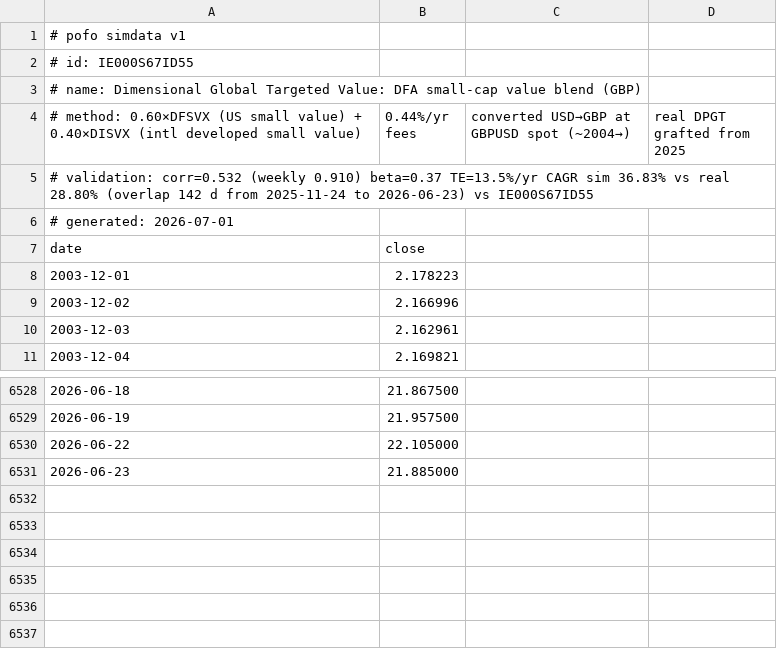
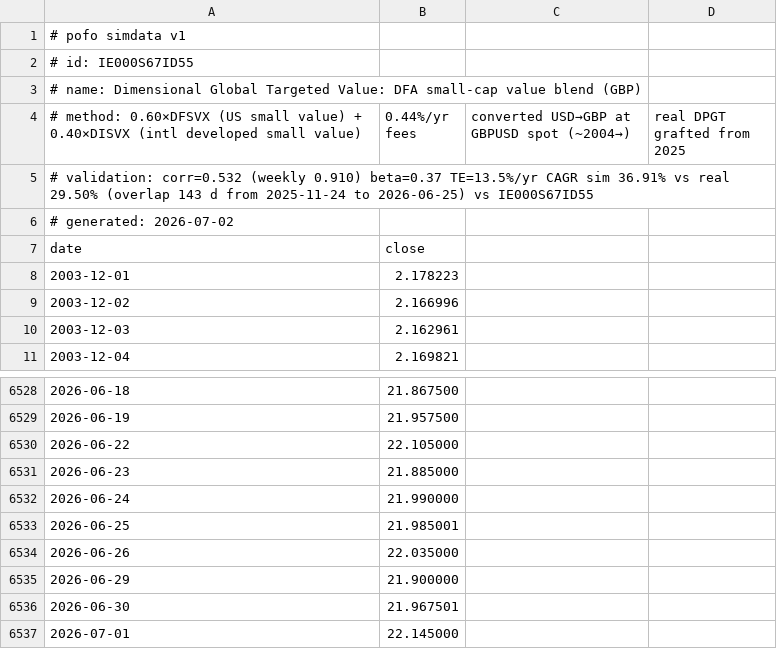
Before and after one commit to bpineau/pofo, a CSV file: pkg/datasets/simdata/IE000S67ID55.csv, drawn as a sheet; only a part is shown, gaps mark what is left out.

```diff
--- a/pkg/datasets/simdata/IE000S67ID55.csv
+++ b/pkg/datasets/simdata/IE000S67ID55.csv
@@ -4,4 +4,4 @@
 # method: 0.60×DFSVX (US small value) + 0.40×DISVX (intl developed small value), 0.44%/yr fees, converted USD→GBP at GBPUSD spot (~2004→), real DPGT grafted from 2025
-# validation: corr=0.532 (weekly 0.910) beta=0.37 TE=13.5%/yr CAGR sim 36.83% vs real 28.80% (overlap 142 d from 2025-11-24 to 2026-06-23) vs IE000S67ID55
-# generated: 2026-07-01
+# validation: corr=0.532 (weekly 0.910) beta=0.37 TE=13.5%/yr CAGR sim 36.91% vs real 29.50% (overlap 143 d from 2025-11-24 to 2026-06-25) vs IE000S67ID55
+# generated: 2026-07-02
 date,close
@@ -6531 +6531,7 @@ date,close
 2026-06-23,21.885000
+2026-06-24,21.990000
+2026-06-25,21.985001
+2026-06-26,22.035000
+2026-06-29,21.900000
+2026-06-30,21.967501
+2026-07-01,22.145000
```
Also changed, not shown: pkg/datasets/simdata/DBMFE.csv, pkg/datasets/simdata/IE000O1VI174.csv, 16 other files.
